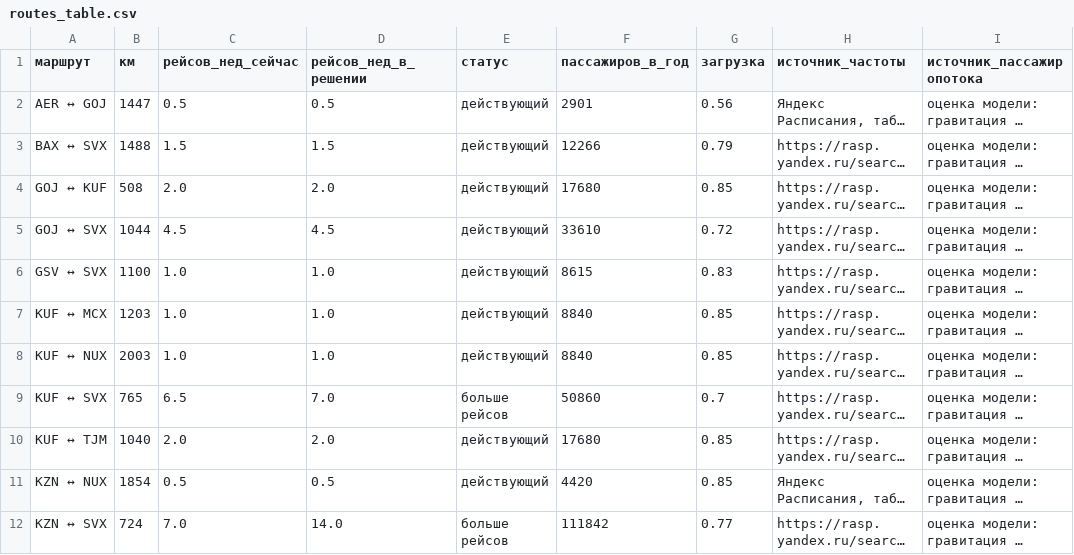
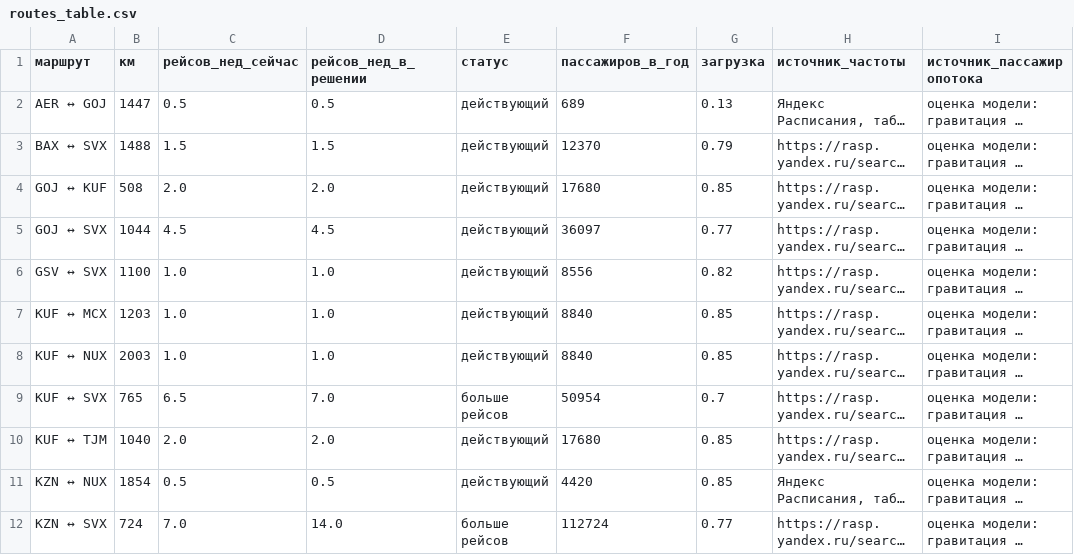
Before and after one commit to AndreyV105105105/Puhososy, a CSV file: results/routes_table.csv, drawn as a sheet; only a part is shown; long unchanged cells end in …; the diff covers the shown part only; the diff names each change by its address in the sheet, - before the commit and + after, or states it on an @@ line.

```diff
--- a/results/routes_table.csv
+++ b/results/routes_table.csv
-F2 (пассажиров_в_год): 2901
+F2 (пассажиров_в_год): 689
-G2 (загрузка): 0.56
+G2 (загрузка): 0.13
-F3 (пассажиров_в_год): 12266
+F3 (пассажиров_в_год): 12370
-F5 (пассажиров_в_год): 33610
+F5 (пассажиров_в_год): 36097
-G5 (загрузка): 0.72
+G5 (загрузка): 0.77
-F6 (пассажиров_в_год): 8615
+F6 (пассажиров_в_год): 8556
-G6 (загрузка): 0.83
+G6 (загрузка): 0.82
-F9 (пассажиров_в_год): 50860
+F9 (пассажиров_в_год): 50954
-F12 (пассажиров_в_год): 111842
+F12 (пассажиров_в_год): 112724
```
Also changed, not shown: 2 removed rows and 13 edited cells elsewhere in this file, results/check_short_fare.csv, results/choice_S0.csv, 34 other files.
